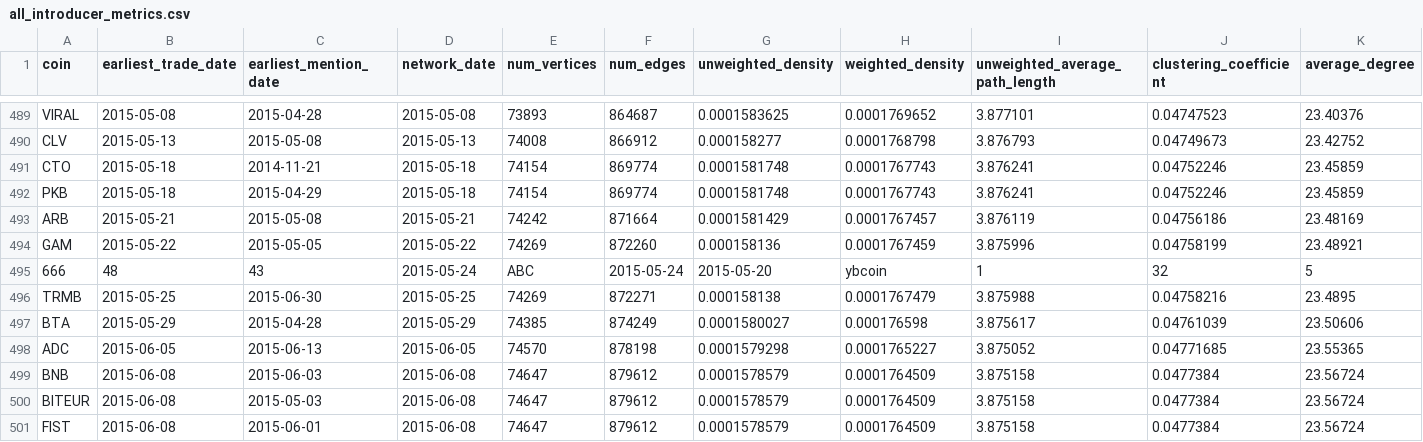
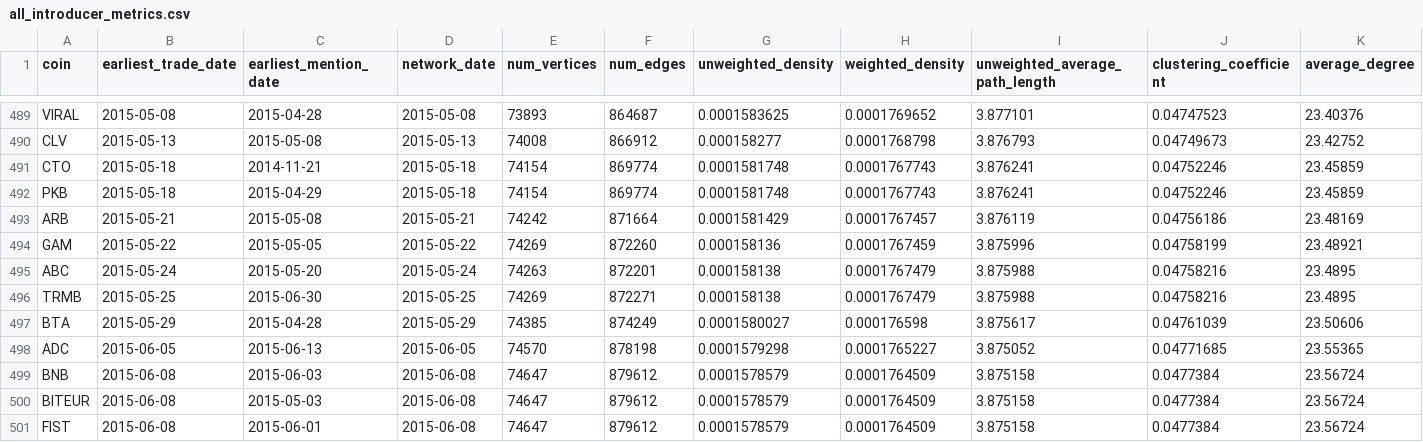
Before and after one commit to nikete/Comunity-Structure-Extremely-Speculative-Asset-Dynamics, a CSV file: data/introducers/all_introducer_metrics.csv, drawn as a sheet; only a part is shown, gaps mark what is left out; removed rows and columns are numbered as before the commit, all else as after; rows hold the shown columns only; the diff names each change by its address in the sheet, - before the commit and + after, or states it on an @@ line.

Commit message:
update with unjoined coin

```diff
--- a/data/introducers/all_introducer_metrics.csv
+++ b/data/introducers/all_introducer_metrics.csv
-row 495: 666 | 48 | 43 | 2015-05-24 | ABC | 2015-05-24 | 2015-05-20 | ybcoin | 1 | 32 | 5
+row 495: ABC | 2015-05-24 | 2015-05-20 | 2015-05-24 | 74263 | 872201 | 0.000158138 | 0.0001767479 | 3.875988 | 0.04758216 | 23.4895
```
